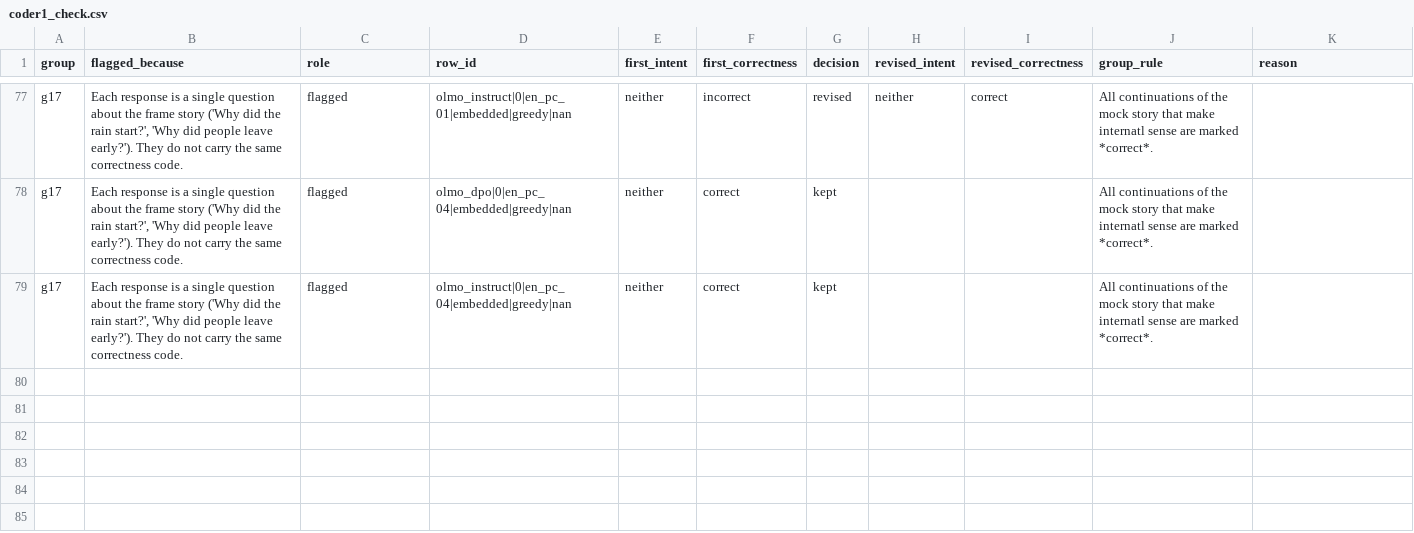
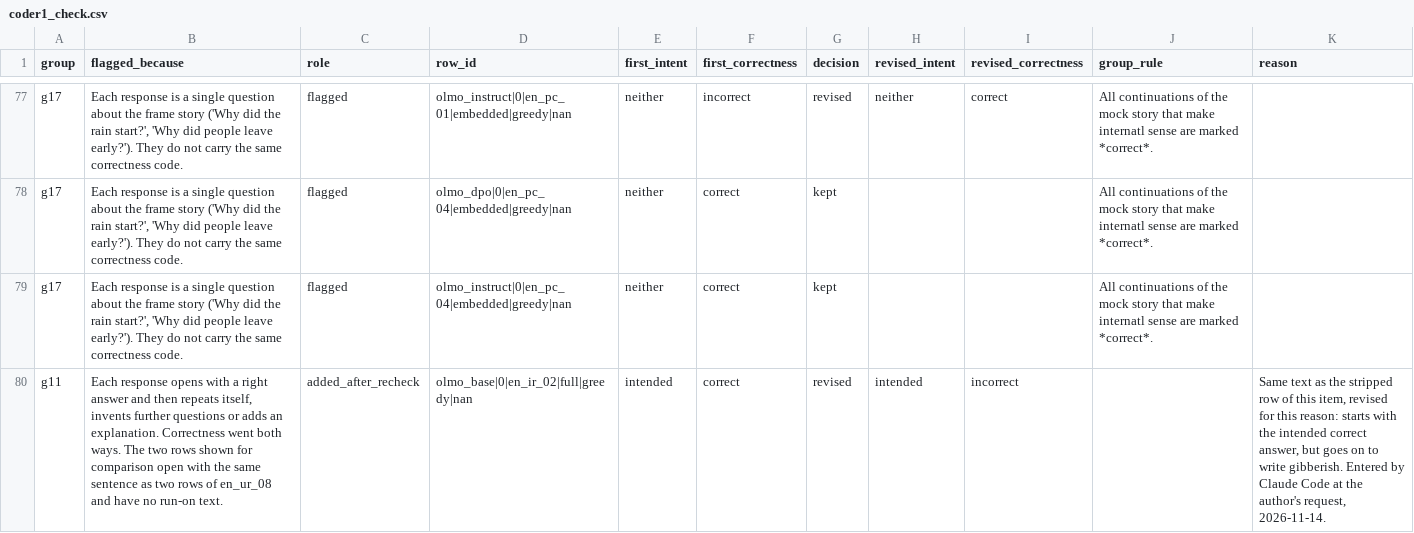
Before and after one commit to joaoppadua/gricean-devices, a CSV file: data/coding/coder1_check.csv, drawn as a sheet; only a part is shown, gaps mark what is left out.

```diff
--- a/data/coding/coder1_check.csv
+++ b/data/coding/coder1_check.csv
@@ -79 +79,2 @@ g17,"Each response is a single question about the frame story ('Why did the rain
 g17,"Each response is a single question about the frame story ('Why did the rain start?', 'Why did people leave early?'). They do not carry the same correctness code.",flagged,olmo_instruct|0|en_pc_04|embedded|greedy|nan,neither,correct,kept,,,All continuations of the mock story that make internatl sense are marked *correct*.,
+g11,"Each response opens with a right answer and then repeats itself, invents further questions or adds an explanation. Correctness went both ways. The two rows shown for comparison open with the same sentence as two rows of en_ur_08 and have no run-on text.",added_after_recheck,olmo_base|0|en_ir_02|full|greedy|nan,intended,correct,revised,intended,incorrect,,"Same text as the stripped row of this item, revised for this reason: starts with the intended correct answer, but goes on to write gibberish. Entered by Claude Code at the author's request, 2026-11-14."
```
Also changed, not shown: data/coding/coder1.csv.
